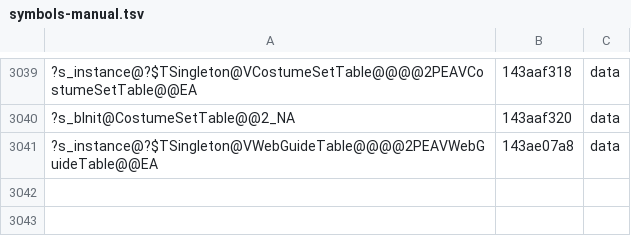
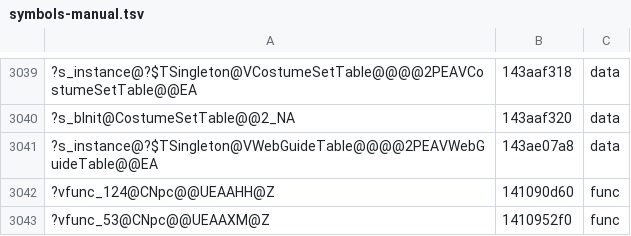
Before and after one commit to AngeloTadeucci/ms2-recomp, a TSV file: progress/symbols-manual.tsv, drawn as a sheet; only a part is shown, gaps mark what is left out; the diff names each change by its address in the sheet, - before the commit and + after, or states it on an @@ line.

```diff
--- a/progress/symbols-manual.tsv
+++ b/progress/symbols-manual.tsv
+row 3042: ?vfunc_124@CNpc@@UEAAHH@Z | 141090d60 | func
+row 3043: ?vfunc_53@CNpc@@UEAAXM@Z | 1410952f0 | func
```
